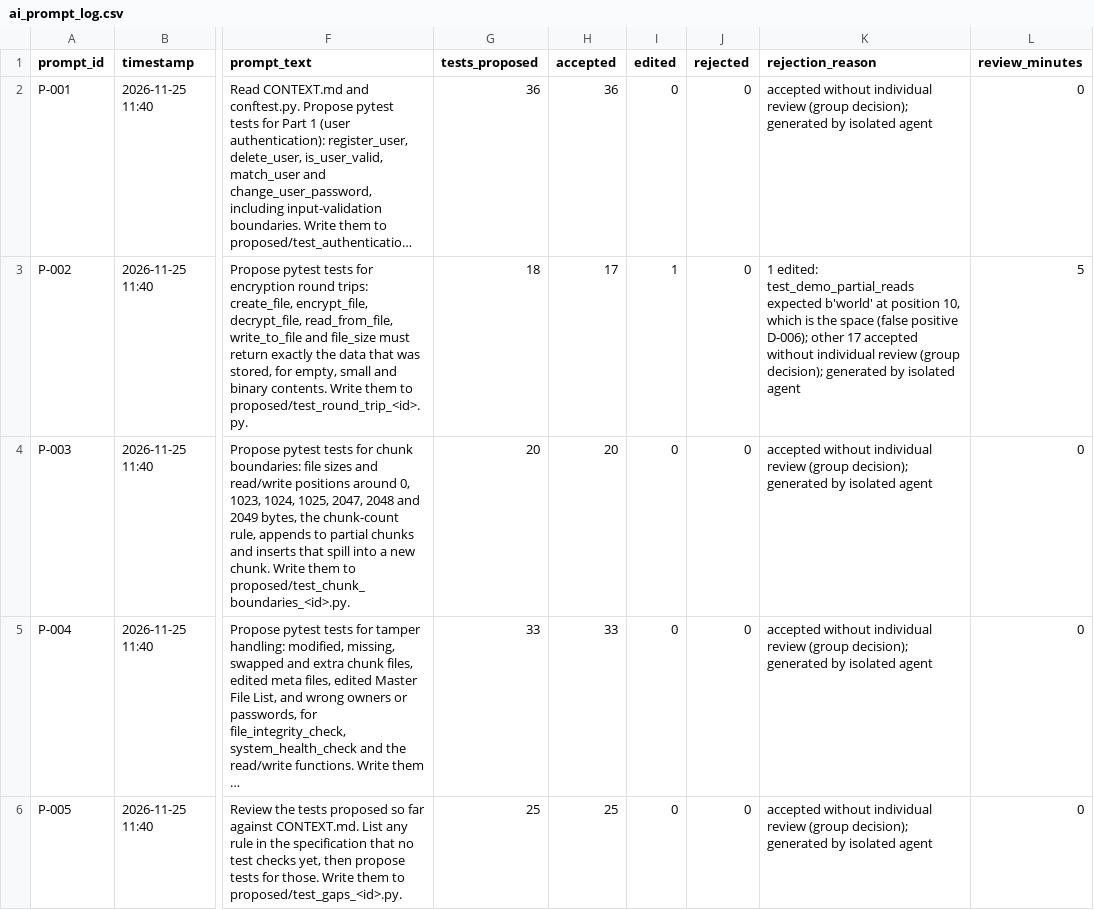
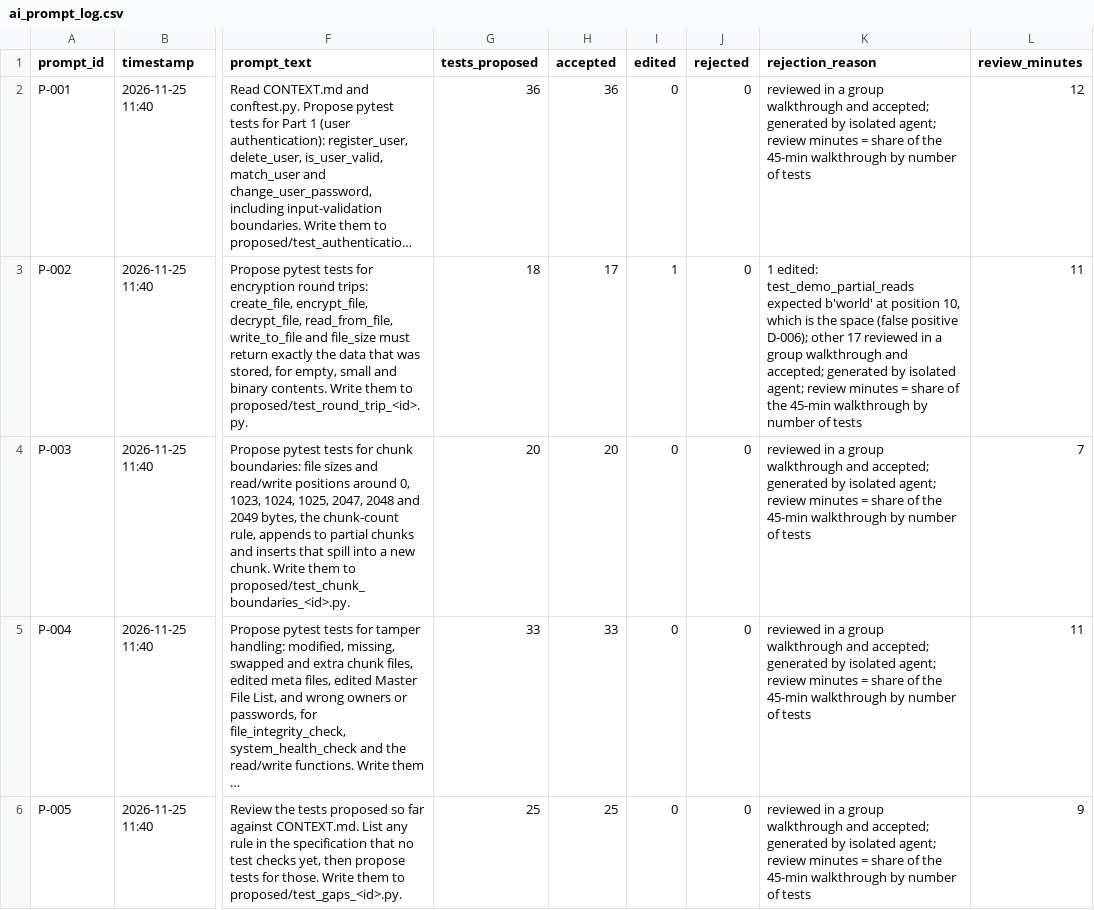
Before and after one commit to erotufelixpascal/SEFS-Cryptosystems-Assignment2, a CSV file: logs/ai_prompt_log.csv, drawn as a sheet; only a part is shown, gaps mark what is left out; long unchanged cells end in …; the diff names each change by its address in the sheet, - before the commit and + after, or states it on an @@ line.

```diff
--- a/logs/ai_prompt_log.csv
+++ b/logs/ai_prompt_log.csv
-K2 (rejection_reason): accepted without individual review (group decision); generated by isolated agent
+K2 (rejection_reason): reviewed in a group walkthrough and accepted; generated by isolated agent; review minutes = share of the 45-min walkthrough by number of tests
-L2 (review_minutes): 0
+L2 (review_minutes): 12
-K3 (rejection_reason): …other 17 accepted without individual review (group decision); generated by isolated agent
+K3 (rejection_reason): …other 17 reviewed in a group walkthrough and accepted; generated by isolated agent; review minutes = share of the 45-min walkthrough by number of tests
-L3 (review_minutes): 5
+L3 (review_minutes): 11
-K4:K6 (rejection_reason): accepted without individual review (group decision); generated by isolated agent
+K4:K6 (rejection_reason): reviewed in a group walkthrough and accepted; generated by isolated agent; review minutes = share of the 45-min walkthrough by number of tests
-L4 (review_minutes): 0
+L4 (review_minutes): 7
-L5 (review_minutes): 0
+L5 (review_minutes): 11
-L6 (review_minutes): 0
+L6 (review_minutes): 9
```
Also changed, not shown: logs/ai_review_sheet.csv, logs/time_log.csv, 13 other files.
